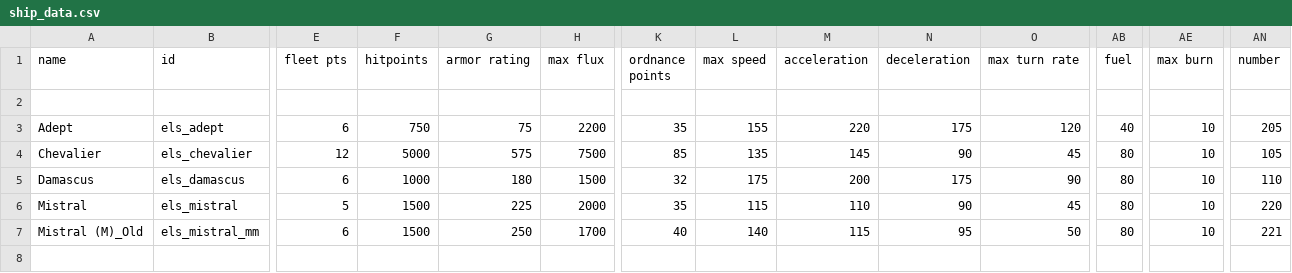
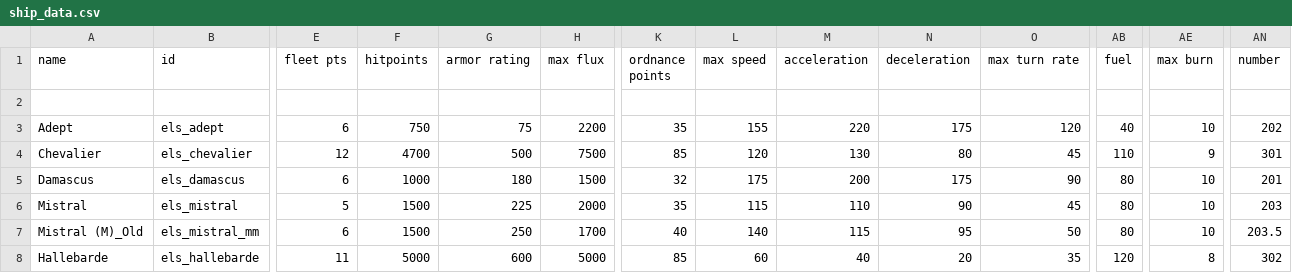
Before and after one commit to hawkw/els, a CSV file: data/hulls/ship_data.csv, drawn as a sheet; only a part is shown, gaps mark what is left out; rows hold the shown columns only; the diff names each change by its address in the sheet, - before the commit and + after, or states it on an @@ line.

Commit message:
add Hallebarde, variants, and weapon changes

```diff
--- a/data/hulls/ship_data.csv
+++ b/data/hulls/ship_data.csv
-AN3 (number): 205
+AN3 (number): 202
-F4 (hitpoints): 5000
+F4 (hitpoints): 4700
-G4 (armor rating): 575
+G4 (armor rating): 500
-L4 (max speed): 135
+L4 (max speed): 120
-M4 (acceleration): 145
+M4 (acceleration): 130
-N4 (deceleration): 90
+N4 (deceleration): 80
-AB4 (fuel): 80
+AB4 (fuel): 110
-AE4 (max burn): 10
+AE4 (max burn): 9
-AN4 (number): 105
+AN4 (number): 301
-AN5 (number): 110
+AN5 (number): 201
-AN6 (number): 220
+AN6 (number): 203
-AN7 (number): 221
+AN7 (number): 203.5
+row 8: Hallebarde | els_hallebarde | 11 | 5000 | 600 | 5000 | 85 | 60 | 40 | 20 | 35 | 120 | 8 | 302
```
Also changed, not shown: data/weapons/weapon_data.csv, 16 other files.
